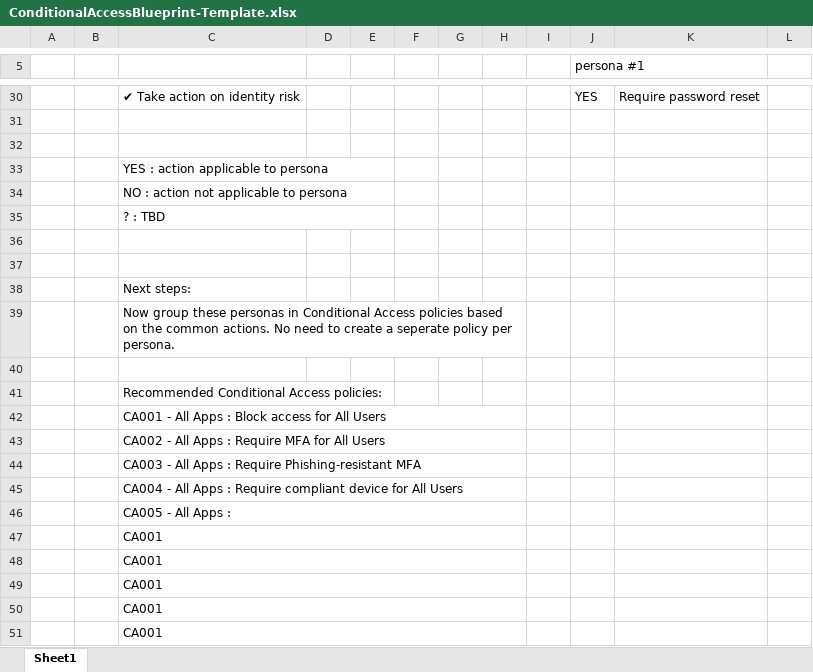
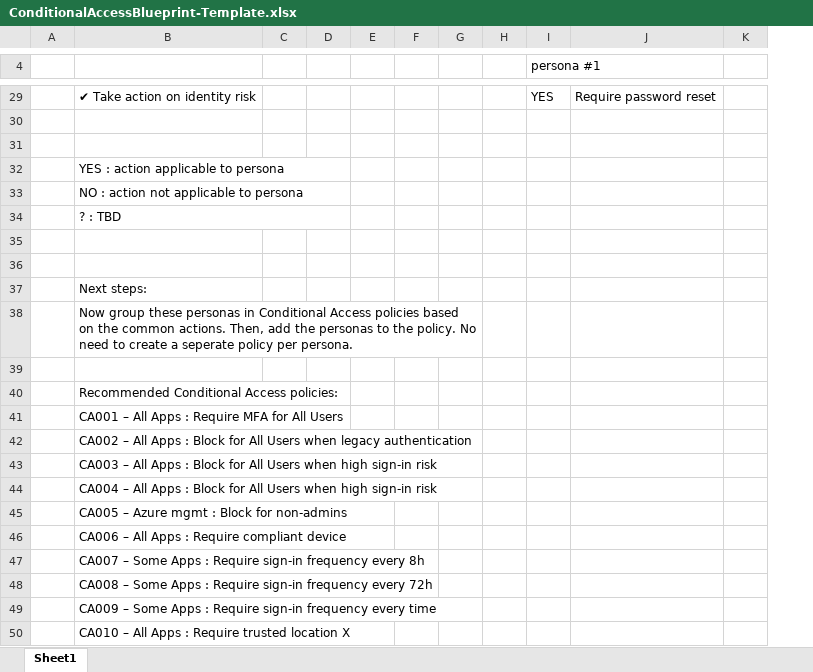
Before and after one commit to jasperbaes/jasperbaes.github.io, an Excel workbook: CAF/ConditionalAccessBlueprint-Template.xlsx, sheet Sheet1, drawn as a sheet; only a part is shown, gaps mark what is left out; values as stored, in another font and other column widths than the file's, no cell formats; conditional formats not drawn; removed rows and columns are numbered as before the commit, all else as after; the diff covers the shown part only; the diff names each change by its address in the sheet, - before the commit and + after, or states it on an @@ line.

```diff
--- a/CAF/ConditionalAccessBlueprint-Template.xlsx (sheet Sheet1)
+++ b/CAF/ConditionalAccessBlueprint-Template.xlsx (sheet Sheet1)
-column B, empty
+column C, empty
-column I, empty
-C33:E33 merged
+B32:D32 merged
-C34:E34 merged
+B33:D33 merged
-C35:E35 merged
+B34:D34 merged
-B38: …common actions. No need…
+B38: …common actions. Then, add the personas to the policy. No need…
-C39:H39 merged
+B38:G38 merged
-B41: CA001 - All Apps : Block access for All Users
+B41: CA001 – All Apps : Require MFA for All Users
-C42:H42 merged
-B42: CA002 - All Apps : Require MFA for All Users
+B42: CA002 – All Apps : Block for All Users when legacy authentication
-C43:H43 merged
-B43: CA003 - All Apps : Require Phishing-resistant MFA
+B43: CA003 – All Apps : Block for All Users when high sign-in risk
-C44:H44 merged
-B44: CA004 - All Apps : Require compliant device for All Users
+B44: CA004 – All Apps : Block for All Users when high sign-in risk
-C45:H45 merged
-B45: CA005 - All Apps :
+B45: CA005 – Azure mgmt : Block for non-admins
-C46:H46 merged
-B46: CA001
+B46: CA006 – All Apps : Require compliant device
-C47:H47 merged
-B47: CA001
+B47: CA007 – Some Apps : Require sign-in frequency every 8h
-C48:H48 merged
-B48: CA001
+B48: CA008 – Some Apps : Require sign-in frequency every 72h
-C49:H49 merged
-B49: CA001
+B49: CA009 – Some Apps : Require sign-in frequency every time
-C50:H50 merged
-B50: CA001
+B50: CA010 – All Apps : Require trusted location X
-C51:H51 merged
```
Also changed, not shown: 1 removed row, 2 edited cells and merged cells elsewhere in this sheet, cell formats, 13 other files.
